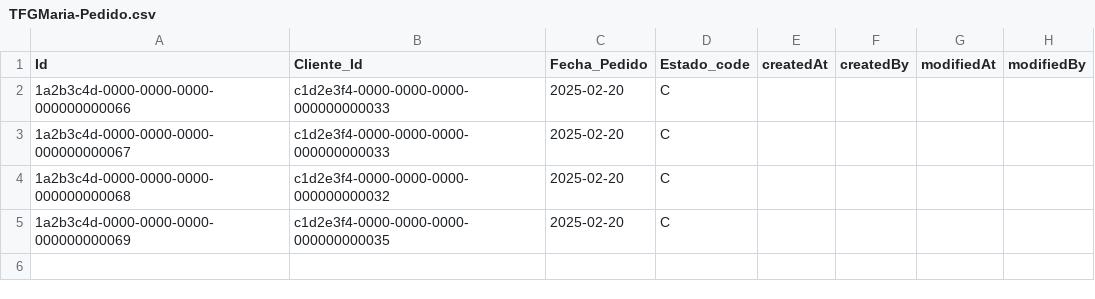
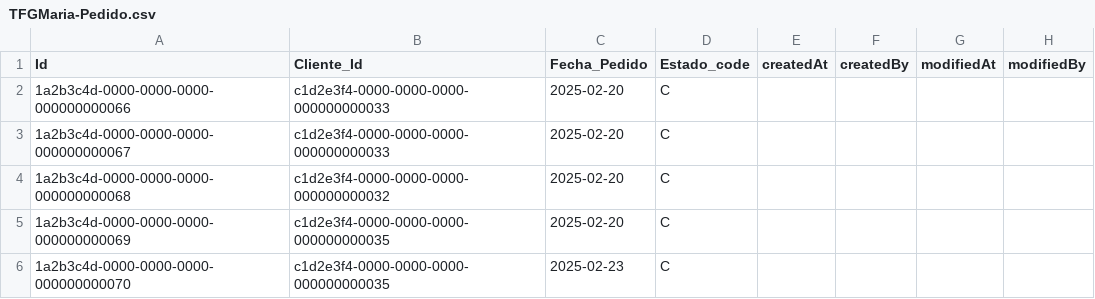
Before and after one commit to Marmaiz/TFGv1, a CSV file: db/data/TFGMaria-Pedido.csv, drawn as a sheet; the diff names each change by its address in the sheet, - before the commit and + after, or states it on an @@ line.

```diff
--- a/db/data/TFGMaria-Pedido.csv
+++ b/db/data/TFGMaria-Pedido.csv
+row 6: 1a2b3c4d-0000-0000-0000-000000000070 | c1d2e3f4-0000-0000-0000-000000000035 | 2025-02-23 | C
```
Also changed, not shown: db/data/TFGMaria-Caja.csv, db/data/TFGMaria-Cliente.csv, 13 other files.
